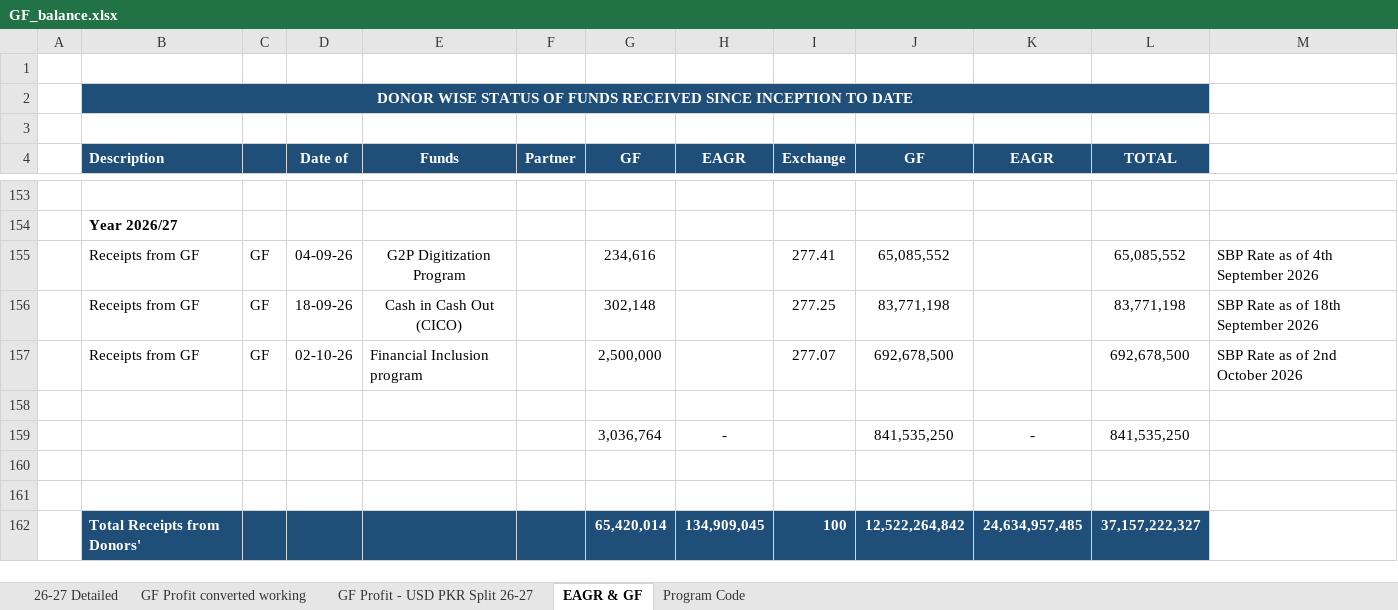
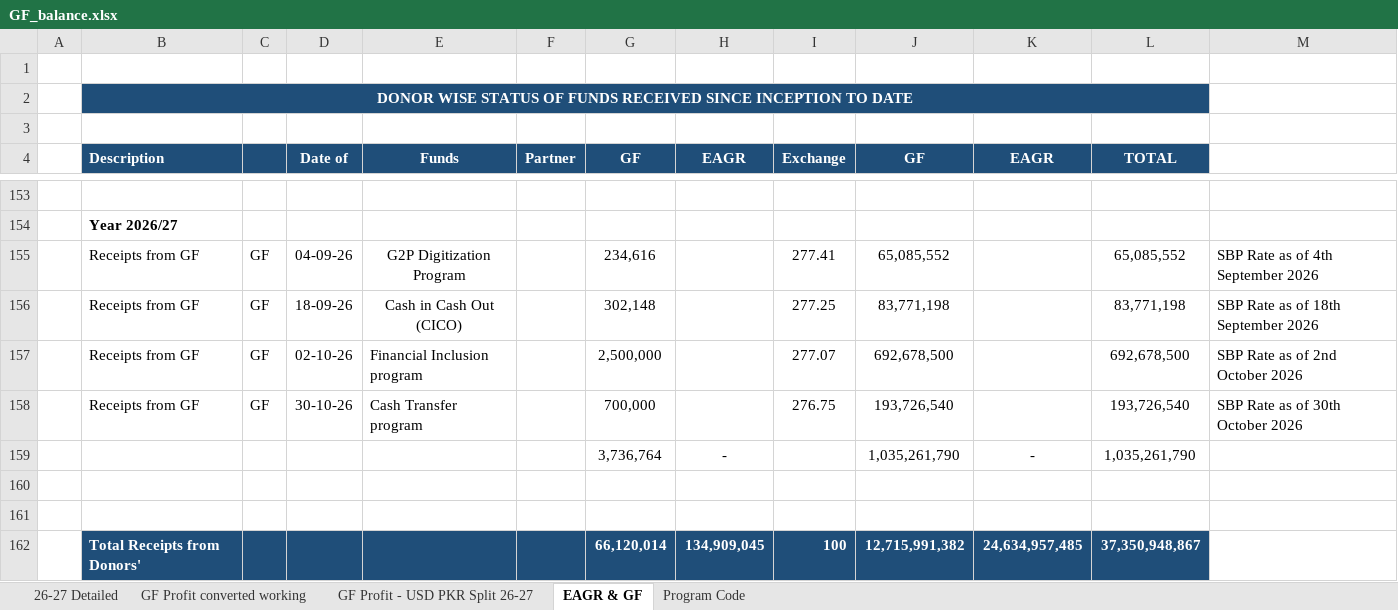
Before and after one commit to Hammadghaznavi1/GF-Tracker-and-Working, an Excel workbook: Data/GF_balance.xlsx, sheet EAGR & GF, drawn as a sheet; only a part is shown, gaps mark what is left out; values as stored, in another font and other column widths than the file's, no borders; charts and pictures not drawn; removed rows and columns are numbered as before the commit, all else as after; the diff names each change by its address in the sheet, - before the commit and + after, or states it on an @@ line.

Commit message:
Add files via upload

```diff
--- a/Data/GF_balance.xlsx (sheet EAGR & GF)
+++ b/Data/GF_balance.xlsx (sheet EAGR & GF)
-row 158: (empty)
+row 158:  | Receipts from GF | GF | 30-10-26 | Cash Transfer program |  | 700,000 |  | 276.75 | 193,726,540 |  | 193,726,540 | SBP Rate as of 30th October 2026
-row 159:  |  |  |  |  |  | 3,036,764 | - |  | 841,535,250 | - | 841,535,250
+row 159:  |  |  |  |  |  | 3,736,764 | - |  | 1,035,261,790 | - | 1,035,261,790
-G162 (GF): 65,420,014
+G162 (GF): 66,120,014
-J162 (GF): 12,522,264,842
+J162 (GF): 12,715,991,382
-L162 (TOTAL): 37,157,222,327
+L162 (TOTAL): 37,350,948,867
```
